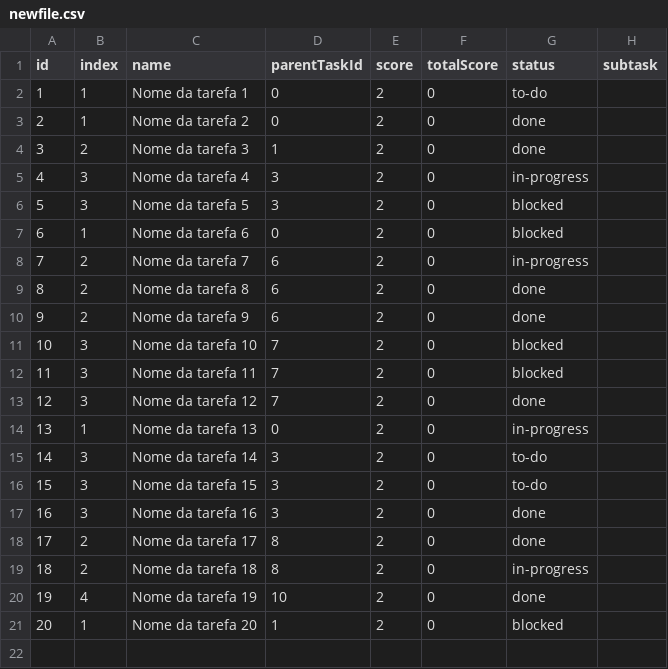
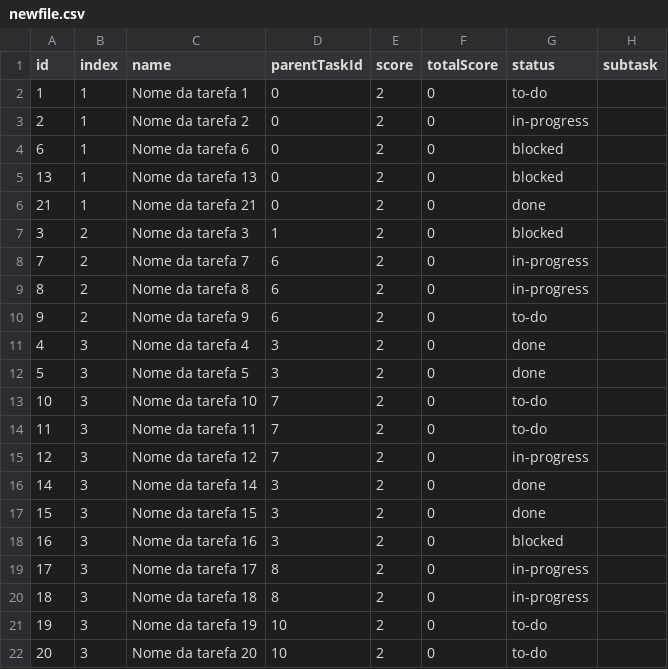
Before and after one commit to RafaelEstevam/todolist, a CSV file: back/csvs/newfile.csv, drawn as a sheet.

```diff
--- a/back/csvs/newfile.csv
+++ b/back/csvs/newfile.csv
@@ -2,20 +2,21 @@ id,index,name,parentTaskId,score,totalScore,status,subtask
 1,1,Nome da tarefa 1,0,2,0,to-do,
-2,1,Nome da tarefa 2,0,2,0,done,
-3,2,Nome da tarefa 3,1,2,0,done,
-4,3,Nome da tarefa 4,3,2,0,in-progress,
-5,3,Nome da tarefa 5,3,2,0,blocked,
+2,1,Nome da tarefa 2,0,2,0,in-progress,
 6,1,Nome da tarefa 6,0,2,0,blocked,
+13,1,Nome da tarefa 13,0,2,0,blocked,
+21,1,Nome da tarefa 21,0,2,0,done,
+3,2,Nome da tarefa 3,1,2,0,blocked,
 7,2,Nome da tarefa 7,6,2,0,in-progress,
-8,2,Nome da tarefa 8,6,2,0,done,
-9,2,Nome da tarefa 9,6,2,0,done,
-10,3,Nome da tarefa 10,7,2,0,blocked,
-11,3,Nome da tarefa 11,7,2,0,blocked,
-12,3,Nome da tarefa 12,7,2,0,done,
-13,1,Nome da tarefa 13,0,2,0,in-progress,
-14,3,Nome da tarefa 14,3,2,0,to-do,
-15,3,Nome da tarefa 15,3,2,0,to-do,
-16,3,Nome da tarefa 16,3,2,0,done,
-17,2,Nome da tarefa 17,8,2,0,done,
-18,2,Nome da tarefa 18,8,2,0,in-progress,
-19,4,Nome da tarefa 19,10,2,0,done,
-20,1,Nome da tarefa 20,1,2,0,blocked,
+8,2,Nome da tarefa 8,6,2,0,in-progress,
+9,2,Nome da tarefa 9,6,2,0,to-do,
+4,3,Nome da tarefa 4,3,2,0,done,
+5,3,Nome da tarefa 5,3,2,0,done,
+10,3,Nome da tarefa 10,7,2,0,to-do,
+11,3,Nome da tarefa 11,7,2,0,to-do,
+12,3,Nome da tarefa 12,7,2,0,in-progress,
+14,3,Nome da tarefa 14,3,2,0,done,
+15,3,Nome da tarefa 15,3,2,0,done,
+16,3,Nome da tarefa 16,3,2,0,blocked,
+17,3,Nome da tarefa 17,8,2,0,in-progress,
+18,3,Nome da tarefa 18,8,2,0,in-progress,
+19,3,Nome da tarefa 19,10,2,0,to-do,
+20,3,Nome da tarefa 20,10,2,0,to-do,
```
Also changed, not shown: 5 other files.
